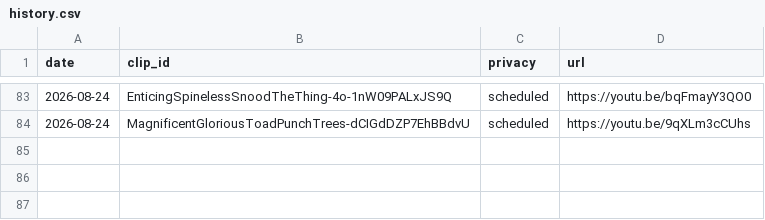
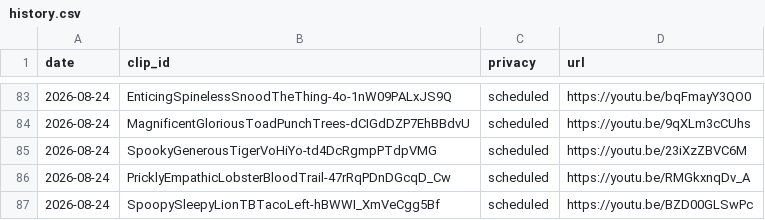
Before and after one commit to chat94534-oss/shorts-twitchclips, a CSV file: logs/history.csv, drawn as a sheet; only a part is shown, gaps mark what is left out; the diff names each change by its address in the sheet, - before the commit and + after, or states it on an @@ line.

```diff
--- a/logs/history.csv
+++ b/logs/history.csv
+row 85: 2026-08-24 | SpookyGenerousTigerVoHiYo-td4DcRgmpPTdpVMG | scheduled | https://youtu.be/23iXzZBVC6M
+row 86: 2026-08-24 | PricklyEmpathicLobsterBloodTrail-47rRqPDnDGcqD_Cw | scheduled | https://youtu.be/RMGkxnqDv_A
+row 87: 2026-08-24 | SpoopySleepyLionTBTacoLeft-hBWWI_XmVeCgg5Bf | scheduled | https://youtu.be/BZD00GLSwPc
```
Also changed, not shown: 1 other file.
